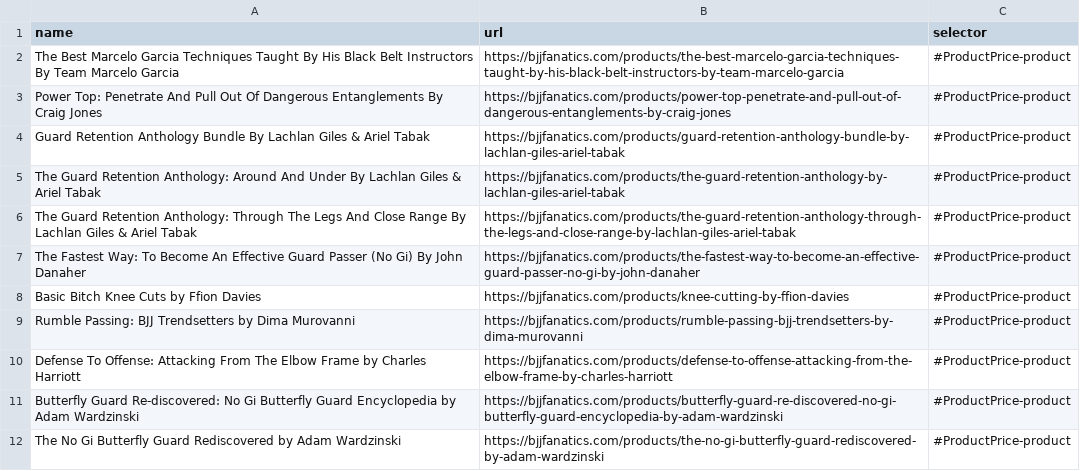
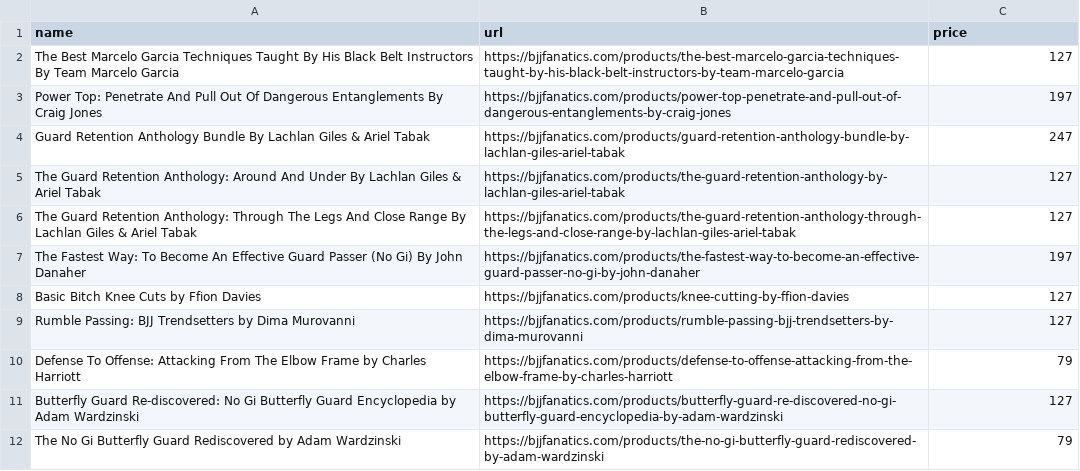
Before and after one commit to eyeseast/fanatics, a CSV file: urls.csv, drawn as a sheet.

```diff
--- a/urls.csv
+++ b/urls.csv
@@ -1,12 +1,12 @@
-name,url,selector
-"The Best Marcelo Garcia Techniques Taught By His Black Belt Instructors By Team Marcelo Garcia",https://bjjfanatics.com/products/the-best-marcelo-garcia-techniques-taught-by-his-black-belt-instructors-by-team-marcelo-garcia,#ProductPrice-product
-"Power Top: Penetrate And Pull Out Of Dangerous Entanglements By Craig Jones",https://bjjfanatics.com/products/power-top-penetrate-and-pull-out-of-dangerous-entanglements-by-craig-jones,#ProductPrice-product
-"Guard Retention Anthology Bundle By Lachlan Giles & Ariel Tabak",https://bjjfanatics.com/products/guard-retention-anthology-bundle-by-lachlan-giles-ariel-tabak,#ProductPrice-product
-"The Guard Retention Anthology: Around And Under By Lachlan Giles & Ariel Tabak",https://bjjfanatics.com/products/the-guard-retention-anthology-by-lachlan-giles-ariel-tabak,#ProductPrice-product
-"The Guard Retention Anthology: Through The Legs And Close Range By Lachlan Giles & Ariel Tabak",https://bjjfanatics.com/products/the-guard-retention-anthology-through-the-legs-and-close-range-by-lachlan-giles-ariel-tabak,#ProductPrice-product
-"The Fastest Way: To Become An Effective Guard Passer (No Gi) By John Danaher",https://bjjfanatics.com/products/the-fastest-way-to-become-an-effective-guard-passer-no-gi-by-john-danaher,#ProductPrice-product
-"Basic Bitch Knee Cuts by Ffion Davies",https://bjjfanatics.com/products/knee-cutting-by-ffion-davies,#ProductPrice-product
-"Rumble Passing: BJJ Trendsetters by Dima Murovanni",https://bjjfanatics.com/products/rumble-passing-bjj-trendsetters-by-dima-murovanni,#ProductPrice-product
-"Defense To Offense: Attacking From The Elbow Frame by Charles Harriott",https://bjjfanatics.com/products/defense-to-offense-attacking-from-the-elbow-frame-by-charles-harriott,#ProductPrice-product
-"Butterfly Guard Re-discovered: No Gi Butterfly Guard Encyclopedia by Adam Wardzinski",https://bjjfanatics.com/products/butterfly-guard-re-discovered-no-gi-butterfly-guard-encyclopedia-by-adam-wardzinski,#ProductPrice-product
-"The No Gi Butterfly Guard Rediscovered by Adam Wardzinski",https://bjjfanatics.com/products/the-no-gi-butterfly-guard-rediscovered-by-adam-wardzinski,#ProductPrice-product
+name,url,price
+The Best Marcelo Garcia Techniques Taught By His Black Belt Instructors By Team Marcelo Garcia,https://bjjfanatics.com/products/the-best-marcelo-garcia-techniques-taught-by-his-black-belt-instructors-by-team-marcelo-garcia,127
+Power Top: Penetrate And Pull Out Of Dangerous Entanglements By Craig Jones,https://bjjfanatics.com/products/power-top-penetrate-and-pull-out-of-dangerous-entanglements-by-craig-jones,197
+Guard Retention Anthology Bundle By Lachlan Giles & Ariel Tabak,https://bjjfanatics.com/products/guard-retention-anthology-bundle-by-lachlan-giles-ariel-tabak,247
+The Guard Retention Anthology: Around And Under By Lachlan Giles & Ariel Tabak,https://bjjfanatics.com/products/the-guard-retention-anthology-by-lachlan-giles-ariel-tabak,127
+The Guard Retention Anthology: Through The Legs And Close Range By Lachlan Giles & Ariel Tabak,https://bjjfanatics.com/products/the-guard-retention-anthology-through-the-legs-and-close-range-by-lachlan-giles-ariel-tabak,127
+The Fastest Way: To Become An Effective Guard Passer (No Gi) By John Danaher,https://bjjfanatics.com/products/the-fastest-way-to-become-an-effective-guard-passer-no-gi-by-john-danaher,197
+Basic Bitch Knee Cuts by Ffion Davies,https://bjjfanatics.com/products/knee-cutting-by-ffion-davies,127
+Rumble Passing: BJJ Trendsetters by Dima Murovanni,https://bjjfanatics.com/products/rumble-passing-bjj-trendsetters-by-dima-murovanni,127
+Defense To Offense: Attacking From The Elbow Frame by Charles Harriott,https://bjjfanatics.com/products/defense-to-offense-attacking-from-the-elbow-frame-by-charles-harriott,79
+Butterfly Guard Re-discovered: No Gi Butterfly Guard Encyclopedia by Adam Wardzinski,https://bjjfanatics.com/products/butterfly-guard-re-discovered-no-gi-butterfly-guard-encyclopedia-by-adam-wardzinski,127
+The No Gi Butterfly Guard Rediscovered by Adam Wardzinski,https://bjjfanatics.com/products/the-no-gi-butterfly-guard-rediscovered-by-adam-wardzinski,79
```
Also changed, not shown: prices.csv, 4 other files.
